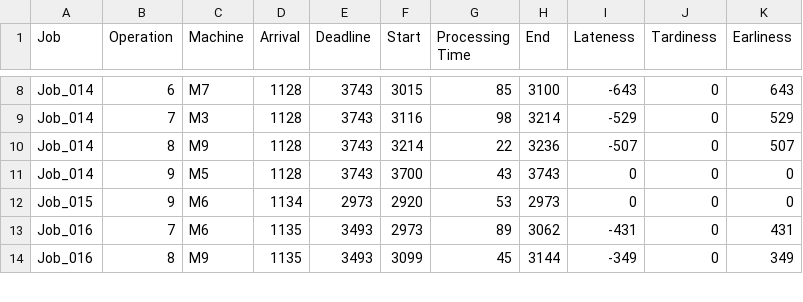
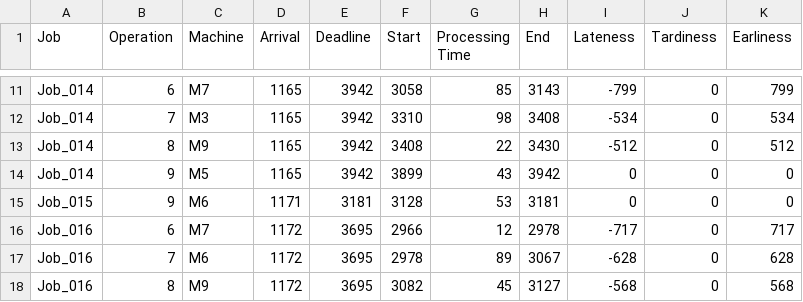
Before and after one commit to konrad-adamski/HTWD_JobShop_Rescheduling, a CSV file: 13_CP_Scheduling_with_DueDate/data/05_plan_01_waiting.csv, drawn as a sheet; only a part is shown, gaps mark what is left out; addresses are those after the commit; the diff covers the shown part only; the diff names each change by its address in the sheet, - before the commit and + after, or states it on an @@ line.

```diff
--- a/13_CP_Scheduling_with_DueDate/data/05_plan_01_waiting.csv
+++ b/13_CP_Scheduling_with_DueDate/data/05_plan_01_waiting.csv
-D11:D14 (Arrival): 1128
+D11:D14 (Arrival): 1165
-E11:E14 (Deadline): 3743
+E11:E14 (Deadline): 3942
-F11 (Start): 3015
+F11 (Start): 3058
-H11 (End): 3100
+H11 (End): 3143
-I11 (Lateness): -643
+I11 (Lateness): -799
-K11 (Earliness): 643
+K11 (Earliness): 799
-F12 (Start): 3116
+F12 (Start): 3310
-H12 (End): 3214
+H12 (End): 3408
-I12 (Lateness): -529
+I12 (Lateness): -534
-K12 (Earliness): 529
+K12 (Earliness): 534
-F13 (Start): 3214
+F13 (Start): 3408
-H13 (End): 3236
+H13 (End): 3430
-I13 (Lateness): -507
+I13 (Lateness): -512
-K13 (Earliness): 507
+K13 (Earliness): 512
-F14 (Start): 3700
+F14 (Start): 3899
-H14 (End): 3743
+H14 (End): 3942
-D15 (Arrival): 1134
+D15 (Arrival): 1171
-E15 (Deadline): 2973
+E15 (Deadline): 3181
-F15 (Start): 2920
+F15 (Start): 3128
-H15 (End): 2973
+H15 (End): 3181
+row 16: Job_016 | 6 | M7 | 1172 | 3695 | 2966 | 12 | 2978 | -717 | 0 | 717
-D17:D18 (Arrival): 1135
+D17:D18 (Arrival): 1172
-E17:E18 (Deadline): 3493
+E17:E18 (Deadline): 3695
-F17 (Start): 2973
+F17 (Start): 2978
-H17 (End): 3062
+H17 (End): 3067
-I17 (Lateness): -431
+I17 (Lateness): -628
-K17 (Earliness): 431
+K17 (Earliness): 628
-F18 (Start): 3099
+F18 (Start): 3082
-H18 (End): 3144
+H18 (End): 3127
-I18 (Lateness): -349
+I18 (Lateness): -568
-K18 (Earliness): 349
+K18 (Earliness): 568
```
Also changed, not shown: 7 added rows and 44 edited cells elsewhere in this file, 13_CP_Scheduling_with_DueDate/data/05_all_jobs.csv, 13_CP_Scheduling_with_DueDate/data/05_execution_01.csv, 53 other files.
